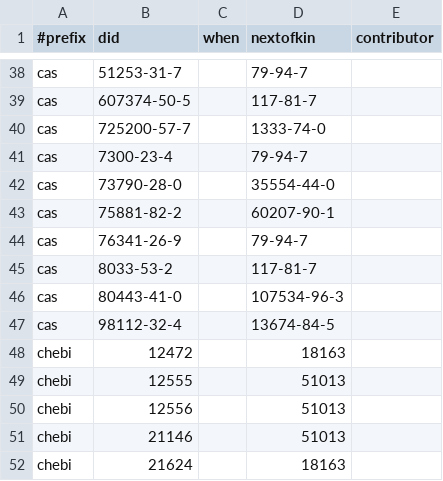
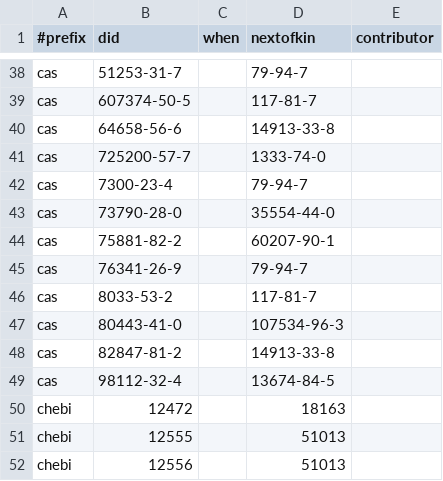
Before and after one commit to bridgedb/tiwid, a TSV file: artifacts/collated.tsv, drawn as a sheet; only a part is shown, gaps mark what is left out; the shorter side is filled out with more unchanged rows.

```diff
--- a/artifacts/collated.tsv
+++ b/artifacts/collated.tsv
@@ -39,2 +39,3 @@ cas	51253-31-7		79-94-7
 cas	607374-50-5		117-81-7	
+cas	64658-56-6		14913-33-8	
 cas	725200-57-7		1333-74-0	
@@ -46,2 +47,3 @@ cas	8033-53-2		117-81-7
 cas	80443-41-0		107534-96-3	
+cas	82847-81-2		14913-33-8	
 cas	98112-32-4		13674-84-5	
```
Also changed, not shown: 3 other files.
